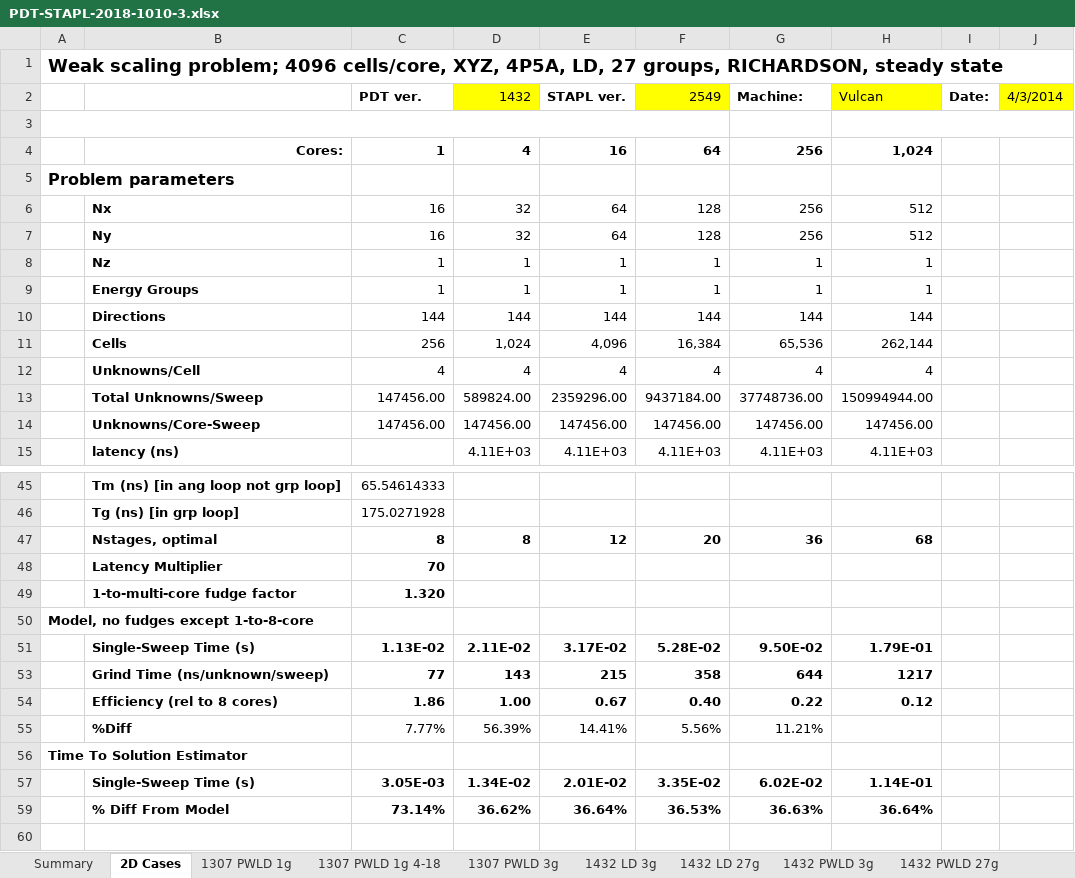
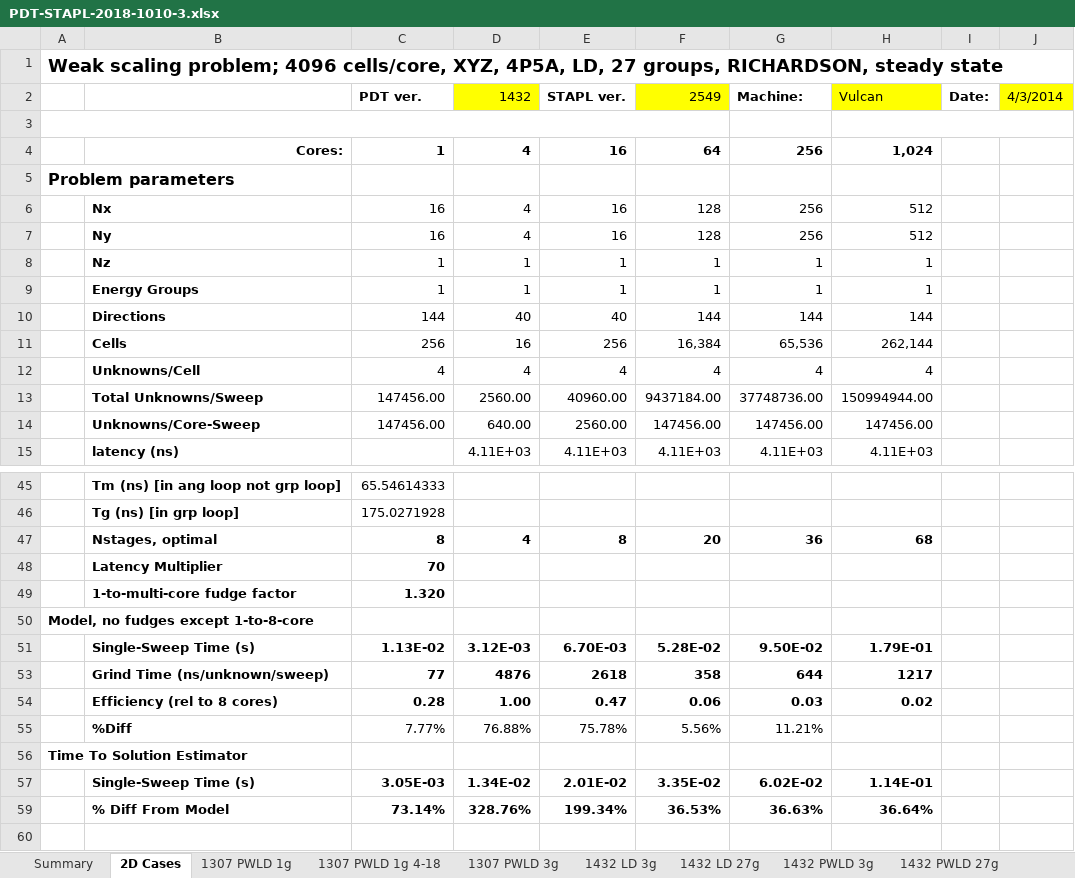
Before and after one commit to tghaddar/TarekGhaddarGraduateWork, an Excel workbook: sweep_optimizer/3d/PDT-STAPL-2018-1010-3.xlsx, sheet 2D Cases, drawn as a sheet; only a part is shown, gaps mark what is left out; values as stored, in another font and other column widths than the file's, no borders; charts and pictures not drawn; removed rows and columns are numbered as before the commit, all else as after; the diff covers the shown part only; the diff names each change by its address in the sheet, - before the commit and + after, or states it on an @@ line.

```diff
--- a/sweep_optimizer/3d/PDT-STAPL-2018-1010-3.xlsx (sheet 2D Cases)
+++ b/sweep_optimizer/3d/PDT-STAPL-2018-1010-3.xlsx (sheet 2D Cases)
-D6:D7 (1432): 32
+D6:D7 (1432): 4
-E6:E7 (STAPL ver.): 64
+E6:E7 (STAPL ver.): 16
-D10 (1432): 144
+D10 (1432): 40
-E10 (STAPL ver.): 144
+E10 (STAPL ver.): 40
-D11 (1432): 1,024
+D11 (1432): 16
-E11 (STAPL ver.): 4,096
+E11 (STAPL ver.): 256
-D13 (1432): 589824.00
+D13 (1432): 2560.00
-E13 (STAPL ver.): 2359296.00
+E13 (STAPL ver.): 40960.00
-D14 (1432): 147456.00
+D14 (1432): 640.00
-E14 (STAPL ver.): 147456.00
+E14 (STAPL ver.): 2560.00
-D47 (1432): 8
+D47 (1432): 4
-E47 (STAPL ver.): 12
+E47 (STAPL ver.): 8
-D51 (1432): 2.11E-02
+D51 (1432): 3.12E-03
-E51 (STAPL ver.): 3.17E-02
+E51 (STAPL ver.): 6.70E-03
-D53 (1432): 143
+D53 (1432): 4876
-E53 (STAPL ver.): 215
+E53 (STAPL ver.): 2618
-row 54:  | Efficiency (rel to 8 cores) | 1.86 | 1.00 | 0.67 | 0.40 | 0.22 | 0.12
+row 54:  | Efficiency (rel to 8 cores) | 0.28 | 1.00 | 0.47 | 0.06 | 0.03 | 0.02
-D55 (1432): 56.39%
+D55 (1432): 76.88%
-E55 (STAPL ver.): 14.41%
+E55 (STAPL ver.): 75.78%
-D59 (1432): 36.62%
+D59 (1432): 328.76%
-E59 (STAPL ver.): 36.64%
+E59 (STAPL ver.): 199.34%
```
Also changed, not shown: 14 edited cells elsewhere in this sheet, sheet 1307 PWLD 1g, hidden cells, charts or pictures, 10 other files.
